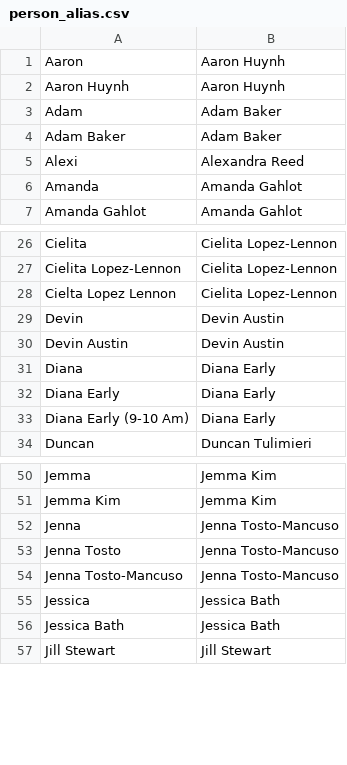
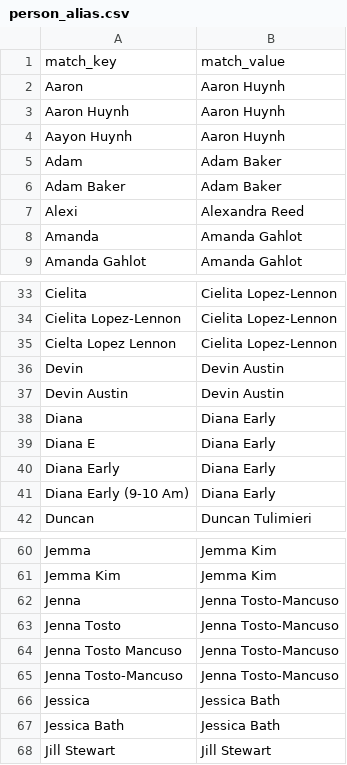
Before and after one commit to ohspc89/reprorehab2025, a CSV file: contents/TA_Project/Jin/data/reference/person_alias.csv, drawn as a sheet; only a part is shown, gaps mark what is left out; the diff covers the shown part only.

```diff
--- a/contents/TA_Project/Jin/data/reference/person_alias.csv
+++ b/contents/TA_Project/Jin/data/reference/person_alias.csv
@@ -0,0 +1 @@
+match_key,match_value
@@ -2,0 +4 @@
+Aayon Huynh,Aaron Huynh
@@ -31,0 +39 @@
+Diana E,Diana Early
@@ -53,0 +64 @@
+Jenna Tosto Mancuso,Jenna Tosto-Mancuso
```
Also changed, not shown: 71 added rows, 2 removed rows, 2 moved rows and 6 edited cells elsewhere in this file, contents/TA_Project/Jin/data/reference/person_master.csv.
